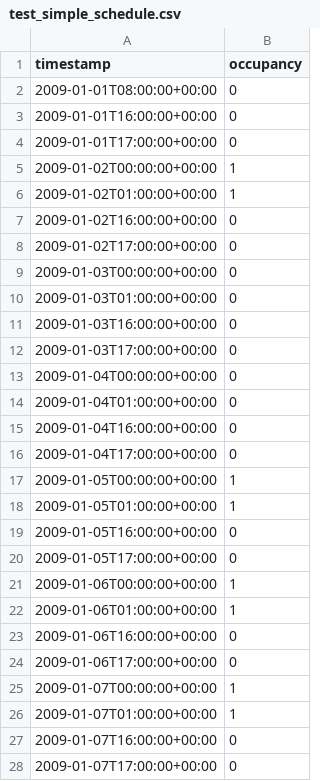
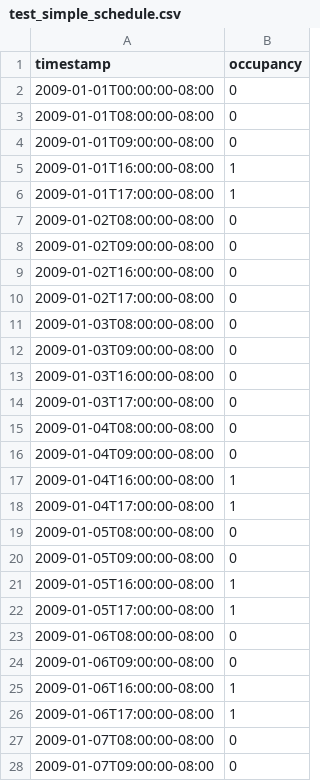
Before and after one commit to arras-energy/gridlabd, a CSV file: source/autotest/test_simple_schedule.csv, drawn as a sheet; only a part is shown; the diff covers the shown part only.

```diff
--- a/source/autotest/test_simple_schedule.csv
+++ b/source/autotest/test_simple_schedule.csv
@@ -1,28 +1,28 @@
 timestamp,occupancy
-2009-01-01T08:00:00+00:00,0
-2009-01-01T16:00:00+00:00,0
-2009-01-01T17:00:00+00:00,0
-2009-01-02T00:00:00+00:00,1
-2009-01-02T01:00:00+00:00,1
-2009-01-02T16:00:00+00:00,0
-2009-01-02T17:00:00+00:00,0
-2009-01-03T00:00:00+00:00,0
-2009-01-03T01:00:00+00:00,0
-2009-01-03T16:00:00+00:00,0
-2009-01-03T17:00:00+00:00,0
-2009-01-04T00:00:00+00:00,0
-2009-01-04T01:00:00+00:00,0
-2009-01-04T16:00:00+00:00,0
-2009-01-04T17:00:00+00:00,0
-2009-01-05T00:00:00+00:00,1
-2009-01-05T01:00:00+00:00,1
-2009-01-05T16:00:00+00:00,0
-2009-01-05T17:00:00+00:00,0
-2009-01-06T00:00:00+00:00,1
-2009-01-06T01:00:00+00:00,1
-2009-01-06T16:00:00+00:00,0
-2009-01-06T17:00:00+00:00,0
-2009-01-07T00:00:00+00:00,1
-2009-01-07T01:00:00+00:00,1
-2009-01-07T16:00:00+00:00,0
-2009-01-07T17:00:00+00:00,0
+2009-01-01T00:00:00-08:00,0
+2009-01-01T08:00:00-08:00,0
+2009-01-01T09:00:00-08:00,0
+2009-01-01T16:00:00-08:00,1
+2009-01-01T17:00:00-08:00,1
+2009-01-02T08:00:00-08:00,0
+2009-01-02T09:00:00-08:00,0
+2009-01-02T16:00:00-08:00,0
+2009-01-02T17:00:00-08:00,0
+2009-01-03T08:00:00-08:00,0
+2009-01-03T09:00:00-08:00,0
+2009-01-03T16:00:00-08:00,0
+2009-01-03T17:00:00-08:00,0
+2009-01-04T08:00:00-08:00,0
+2009-01-04T09:00:00-08:00,0
+2009-01-04T16:00:00-08:00,1
+2009-01-04T17:00:00-08:00,1
+2009-01-05T08:00:00-08:00,0
+2009-01-05T09:00:00-08:00,0
+2009-01-05T16:00:00-08:00,1
+2009-01-05T17:00:00-08:00,1
+2009-01-06T08:00:00-08:00,0
+2009-01-06T09:00:00-08:00,0
+2009-01-06T16:00:00-08:00,1
+2009-01-06T17:00:00-08:00,1
+2009-01-07T08:00:00-08:00,0
+2009-01-07T09:00:00-08:00,0
```
Also changed, not shown: 2 edited cells elsewhere in this file, source/autotest/test_notz.csv, source/autotest/test_statefull_randomization_1.csv, 6 other files.
